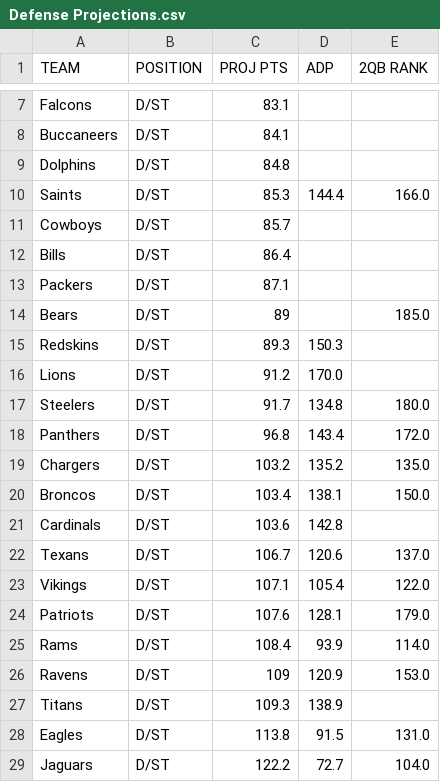
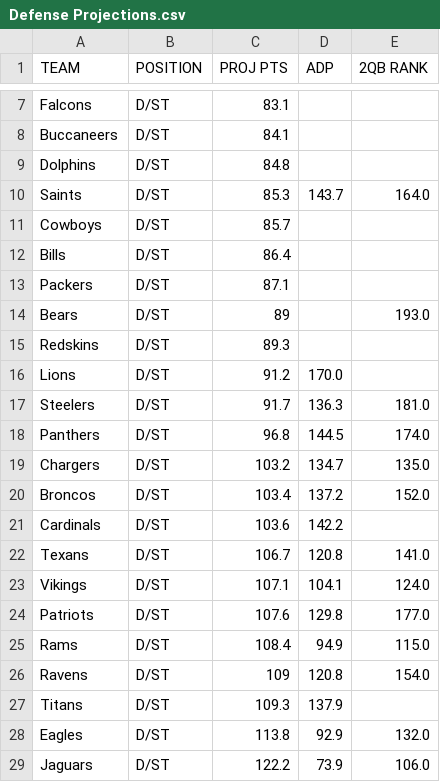
Before and after one commit to brinderle/Fantasy-Football, a CSV file: Defense Projections.csv, drawn as a sheet; only a part is shown, gaps mark what is left out.

```diff
--- a/Defense Projections.csv
+++ b/Defense Projections.csv
@@ -9,3 +9,3 @@ Buccaneers,D/ST,84.1,,
 Dolphins,D/ST,84.8,,
-Saints,D/ST,85.3,144.4,166.0
+Saints,D/ST,85.3,143.7,164.0
 Cowboys,D/ST,85.7,,
@@ -13,17 +13,17 @@ Bills,D/ST,86.4,,
 Packers,D/ST,87.1,,
-Bears,D/ST,89,,185.0
-Redskins,D/ST,89.3,150.3,
+Bears,D/ST,89,,193.0
+Redskins,D/ST,89.3,,
 Lions,D/ST,91.2,170.0,
-Steelers,D/ST,91.7,134.8,180.0
-Panthers,D/ST,96.8,143.4,172.0
-Chargers,D/ST,103.2,135.2,135.0
-Broncos,D/ST,103.4,138.1,150.0
-Cardinals,D/ST,103.6,142.8,
-Texans,D/ST,106.7,120.6,137.0
-Vikings,D/ST,107.1,105.4,122.0
-Patriots,D/ST,107.6,128.1,179.0
-Rams,D/ST,108.4,93.9,114.0
-Ravens,D/ST,109,120.9,153.0
-Titans,D/ST,109.3,138.9,
-Eagles,D/ST,113.8,91.5,131.0
-Jaguars,D/ST,122.2,72.7,104.0
+Steelers,D/ST,91.7,136.3,181.0
+Panthers,D/ST,96.8,144.5,174.0
+Chargers,D/ST,103.2,134.7,135.0
+Broncos,D/ST,103.4,137.2,152.0
+Cardinals,D/ST,103.6,142.2,
+Texans,D/ST,106.7,120.8,141.0
+Vikings,D/ST,107.1,104.1,124.0
+Patriots,D/ST,107.6,129.8,177.0
+Rams,D/ST,108.4,94.9,115.0
+Ravens,D/ST,109,120.8,154.0
+Titans,D/ST,109.3,137.9,
+Eagles,D/ST,113.8,92.9,132.0
+Jaguars,D/ST,122.2,73.9,106.0
```
Also changed, not shown: Players and Defense Metrics.csv, Web Scraped Projections.csv, 1 other file.
